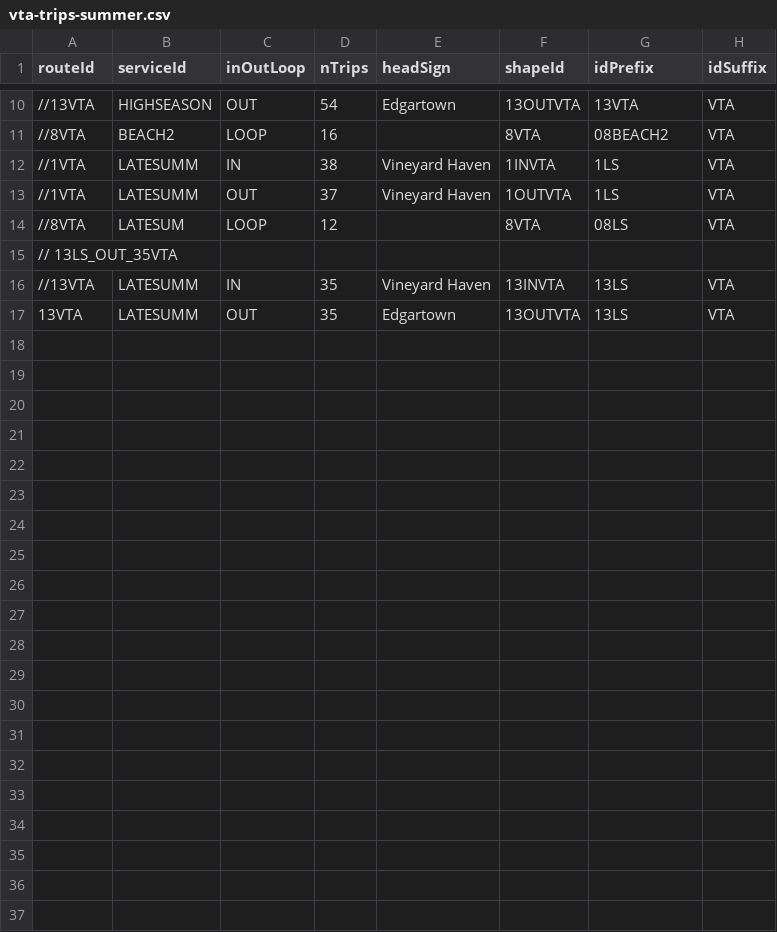
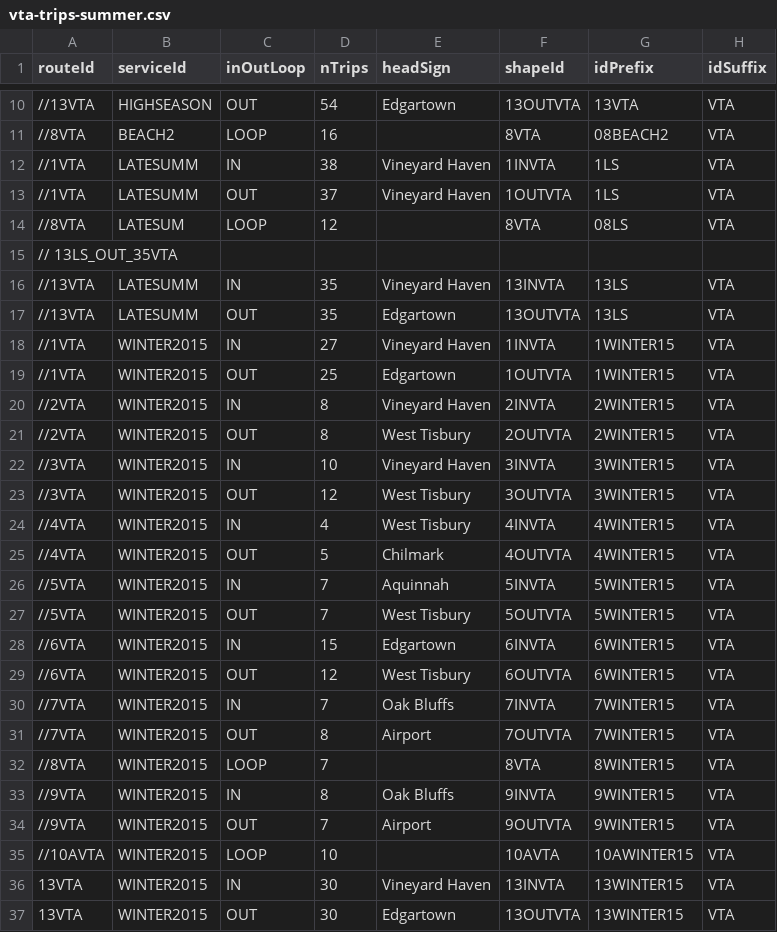
Before and after one commit to UnitOneLLC/buildjson, a CSV file: GTFS/meta/vta-trips-summer.csv, drawn as a sheet; only a part is shown, gaps mark what is left out.

Commit message:
Winter 2015 untested

```diff
--- a/GTFS/meta/vta-trips-summer.csv
+++ b/GTFS/meta/vta-trips-summer.csv
@@ -16,2 +16,22 @@ routeId,serviceId,inOutLoop,nTrips,headSign,shapeId,idPrefix,idSuffix
 //13VTA,LATESUMM,IN,35,Vineyard Haven,13INVTA,13LS,VTA
-13VTA,LATESUMM,OUT,35,Edgartown,13OUTVTA,13LS,VTA
+//13VTA,LATESUMM,OUT,35,Edgartown,13OUTVTA,13LS,VTA
+//1VTA,WINTER2015,IN,27,Vineyard Haven,1INVTA,1WINTER15,VTA
+//1VTA,WINTER2015,OUT,25,Edgartown,1OUTVTA,1WINTER15,VTA
+//2VTA,WINTER2015,IN,8,Vineyard Haven,2INVTA,2WINTER15,VTA
+//2VTA,WINTER2015,OUT,8,West Tisbury,2OUTVTA,2WINTER15,VTA
+//3VTA,WINTER2015,IN,10,Vineyard Haven,3INVTA,3WINTER15,VTA
+//3VTA,WINTER2015,OUT,12,West Tisbury,3OUTVTA,3WINTER15,VTA
+//4VTA,WINTER2015,IN,4,West Tisbury,4INVTA,4WINTER15,VTA
+//4VTA,WINTER2015,OUT,5,Chilmark,4OUTVTA,4WINTER15,VTA
+//5VTA,WINTER2015,IN,7,Aquinnah,5INVTA,5WINTER15,VTA
+//5VTA,WINTER2015,OUT,7,West Tisbury,5OUTVTA,5WINTER15,VTA
+//6VTA,WINTER2015,IN,15,Edgartown,6INVTA,6WINTER15,VTA
+//6VTA,WINTER2015,OUT,12,West Tisbury,6OUTVTA,6WINTER15,VTA
+//7VTA,WINTER2015,IN,7,Oak Bluffs,7INVTA,7WINTER15,VTA
+//7VTA,WINTER2015,OUT,8,Airport,7OUTVTA,7WINTER15,VTA
+//8VTA,WINTER2015,LOOP,7,,8VTA,8WINTER15,VTA
+//9VTA,WINTER2015,IN,8,Oak Bluffs,9INVTA,9WINTER15,VTA
+//9VTA,WINTER2015,OUT,7,Airport,9OUTVTA,9WINTER15,VTA
+//10AVTA,WINTER2015,LOOP,10,,10AVTA,10AWINTER15,VTA
+13VTA,WINTER2015,IN,30,Vineyard Haven,13INVTA,13WINTER15,VTA
+13VTA,WINTER2015,OUT,30,Edgartown,13OUTVTA,13WINTER15,VTA
```
Also changed, not shown: 13 other files.
